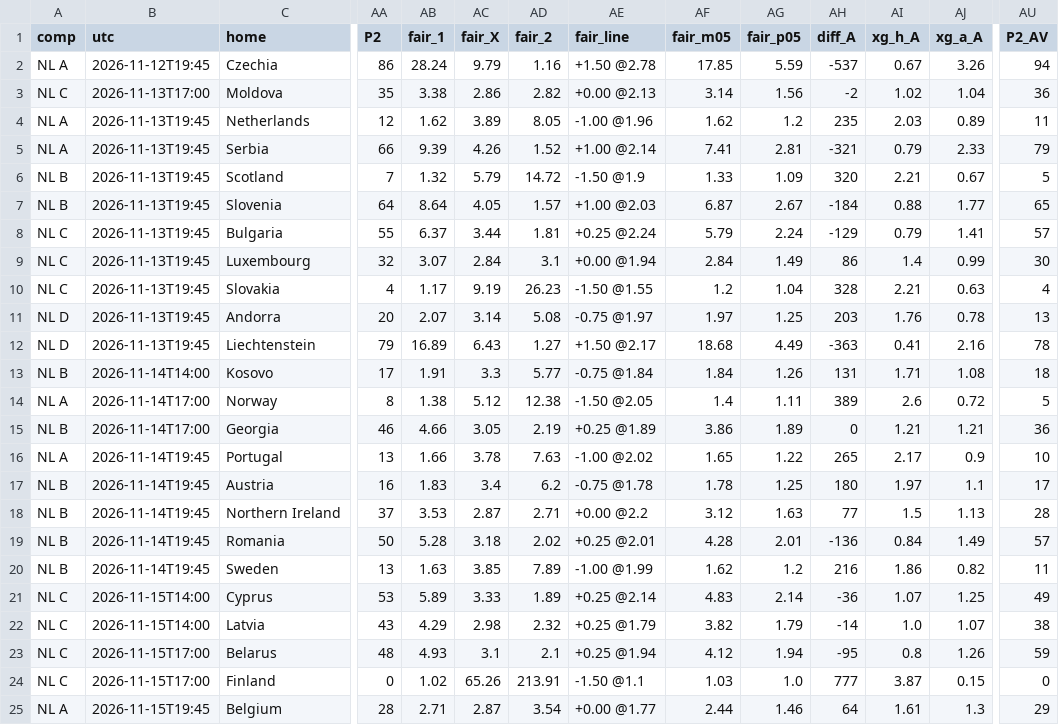
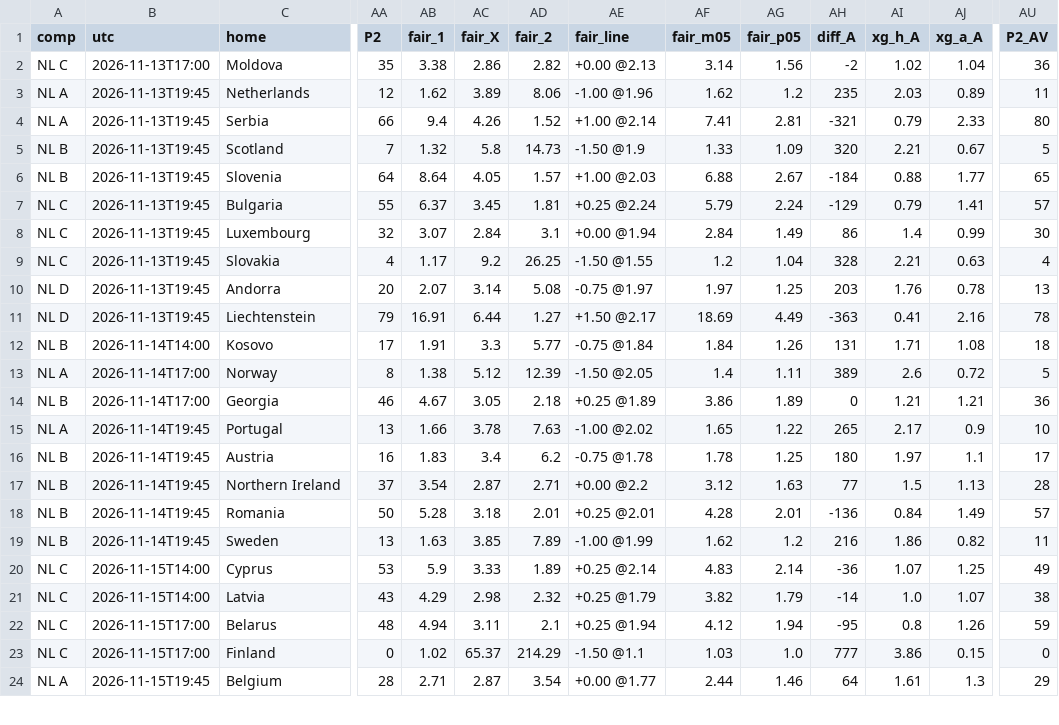
Before and after one commit to stelios1891-afk/xg-dashboard, a CSV file: intl_projections.csv, drawn as a sheet; only a part is shown, gaps mark what is left out; removed rows and columns are numbered as before the commit, all else as after; rows hold the shown columns only; the diff covers the shown part only; the diff names each change by its address in the sheet, - before the commit and + after, or states it on an @@ line.

```diff
--- a/intl_projections.csv
+++ b/intl_projections.csv
-row 2: NL A | 2026-11-12T19:45 | Czechia | 86 | 28.24 | 9.79 | 1.16 | +1.50 @2.78 | 17.85 | 5.59 | -537 | 0.67 | 3.26 | 94
-AD3 (fair_2): 8.05
+AD3 (fair_2): 8.06
-AB4 (fair_1): 9.39
+AB4 (fair_1): 9.4
-AU4 (P2_AV): 79
+AU4 (P2_AV): 80
-AC5 (fair_X): 5.79
+AC5 (fair_X): 5.8
-AD5 (fair_2): 14.72
+AD5 (fair_2): 14.73
-AF6 (fair_m05): 6.87
+AF6 (fair_m05): 6.88
-AC7 (fair_X): 3.44
+AC7 (fair_X): 3.45
-AC9 (fair_X): 9.19
+AC9 (fair_X): 9.2
-AD9 (fair_2): 26.23
+AD9 (fair_2): 26.25
-AB11 (fair_1): 16.89
+AB11 (fair_1): 16.91
-AC11 (fair_X): 6.43
+AC11 (fair_X): 6.44
-AF11 (fair_m05): 18.68
+AF11 (fair_m05): 18.69
-AD13 (fair_2): 12.38
+AD13 (fair_2): 12.39
-AB14 (fair_1): 4.66
+AB14 (fair_1): 4.67
-AD14 (fair_2): 2.19
+AD14 (fair_2): 2.18
-AB17 (fair_1): 3.53
+AB17 (fair_1): 3.54
-AD18 (fair_2): 2.02
+AD18 (fair_2): 2.01
-AB20 (fair_1): 5.89
+AB20 (fair_1): 5.9
-AB22 (fair_1): 4.93
+AB22 (fair_1): 4.94
-AC22 (fair_X): 3.1
+AC22 (fair_X): 3.11
-AC23 (fair_X): 65.26
+AC23 (fair_X): 65.37
-AD23 (fair_2): 213.91
+AD23 (fair_2): 214.29
-AI23 (xg_h_A): 3.87
+AI23 (xg_h_A): 3.86
```
Also changed, not shown: 61 edited cells elsewhere in this file, intl_nl_overs_2627.csv, intl_nl_shadow_2627.csv, 12 other files.
